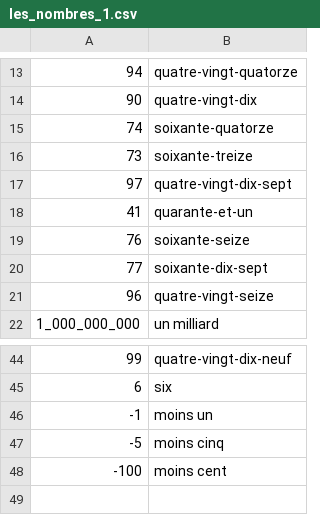
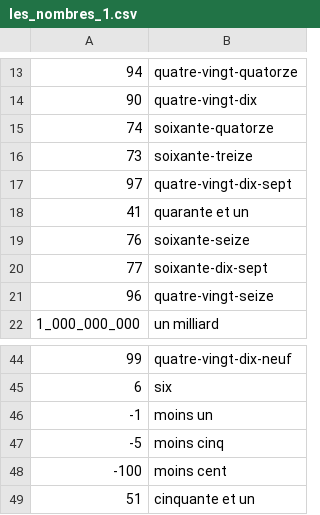
Before and after one commit to grant-nations/cartes_memoire, a CSV file: paquets/les_nombres_1.csv, drawn as a sheet; only a part is shown, gaps mark what is left out.

```diff
--- a/paquets/les_nombres_1.csv
+++ b/paquets/les_nombres_1.csv
@@ -17,3 +17,3 @@
 97, quatre-vingt-dix-sept
-41, quarante-et-un
+41, quarante et un
 76, soixante-seize
@@ -48 +48,2 @@
 -100, moins cent
+51, cinquante et un
```
Also changed, not shown: 2 other files.
